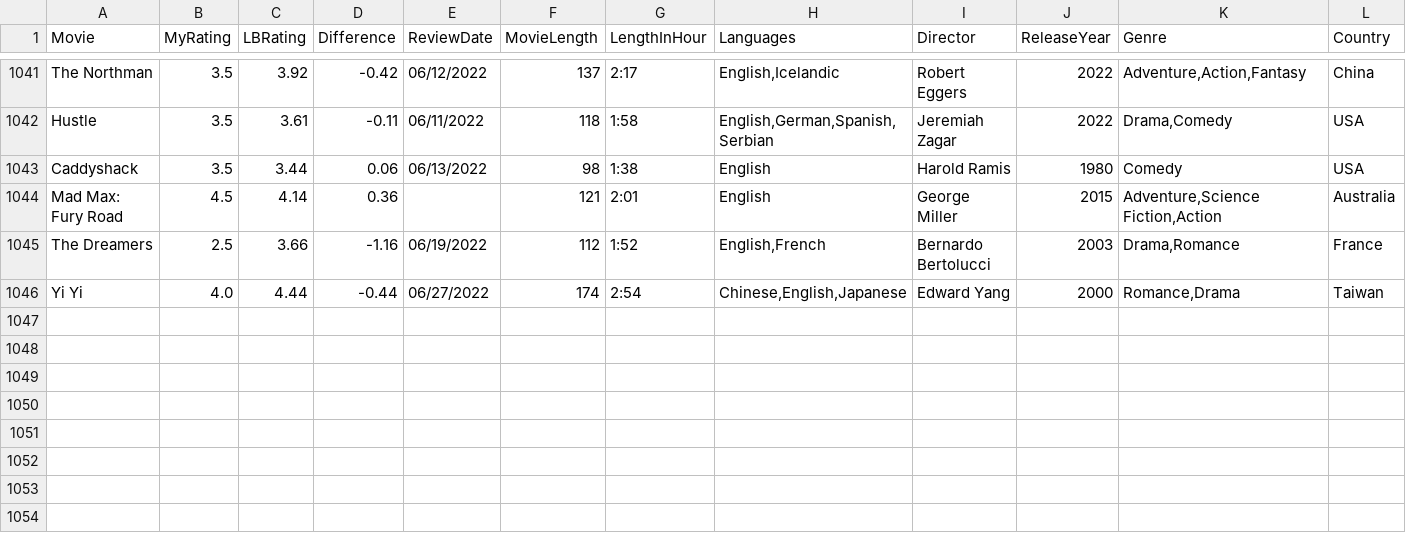
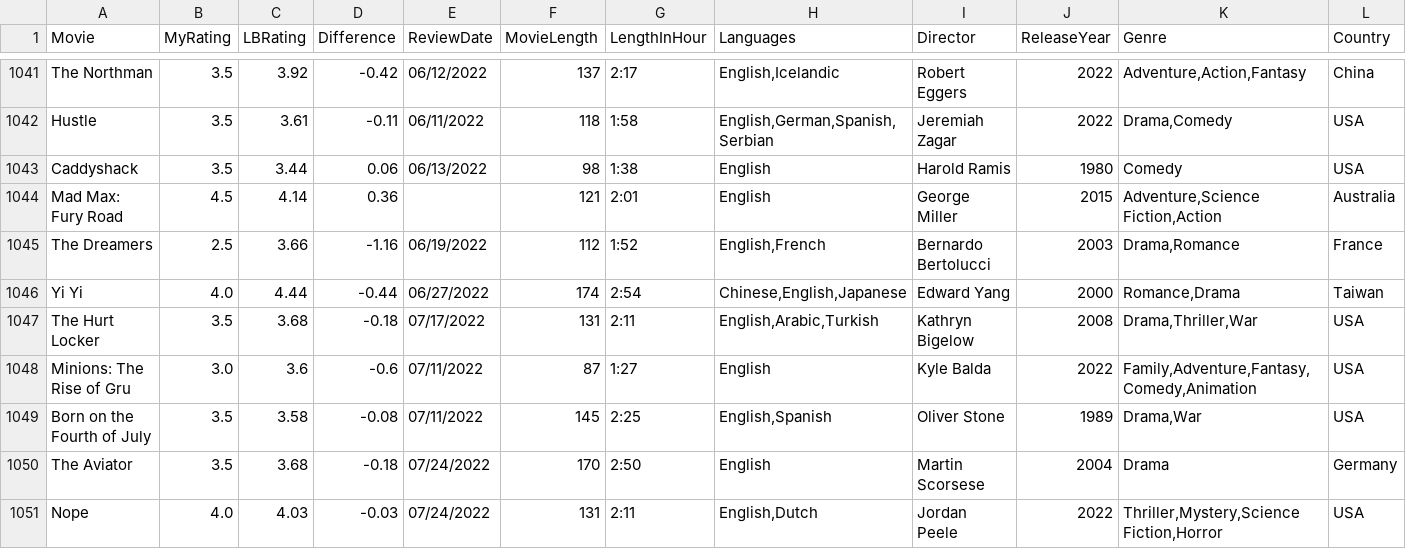
Before and after one commit to LouieR3/LetterboxdApp, a CSV file: AllFilmscloakenswagger.csv, drawn as a sheet; only a part is shown, gaps mark what is left out; rows hold the shown columns only; the diff names each change by its address in the sheet, - before the commit and + after, or states it on an @@ line.

```diff
--- a/AllFilmscloakenswagger.csv
+++ b/AllFilmscloakenswagger.csv
+row 1047: The Hurt Locker | 3.5 | 3.68 | -0.18 | 07/17/2022 | 131 | 2:11 | English,Arabic,Turkish | Kathryn Bigelow | 2008 | Drama,Thriller,War | USA
+row 1048: Minions: The Rise of Gru | 3.0 | 3.6 | -0.6 | 07/11/2022 | 87 | 1:27 | English | Kyle Balda | 2022 | Family,Adventure,Fantasy,Comedy,Animation | USA
+row 1049: Born on the Fourth of July | 3.5 | 3.58 | -0.08 | 07/11/2022 | 145 | 2:25 | English,Spanish | Oliver Stone | 1989 | Drama,War | USA
+row 1050: The Aviator | 3.5 | 3.68 | -0.18 | 07/24/2022 | 170 | 2:50 | English | Martin Scorsese | 2004 | Drama | Germany
+row 1051: Nope | 4.0 | 4.03 | -0.03 | 07/24/2022 | 131 | 2:11 | English,Dutch | Jordan Peele | 2022 | Thriller,Mystery,Science Fiction,Horror | USA
```
Also changed, not shown: 3 other files.
